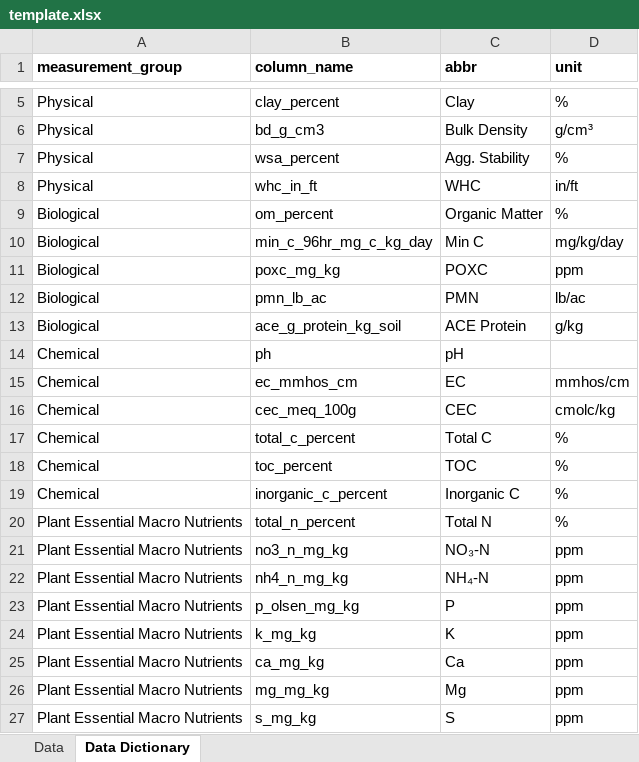
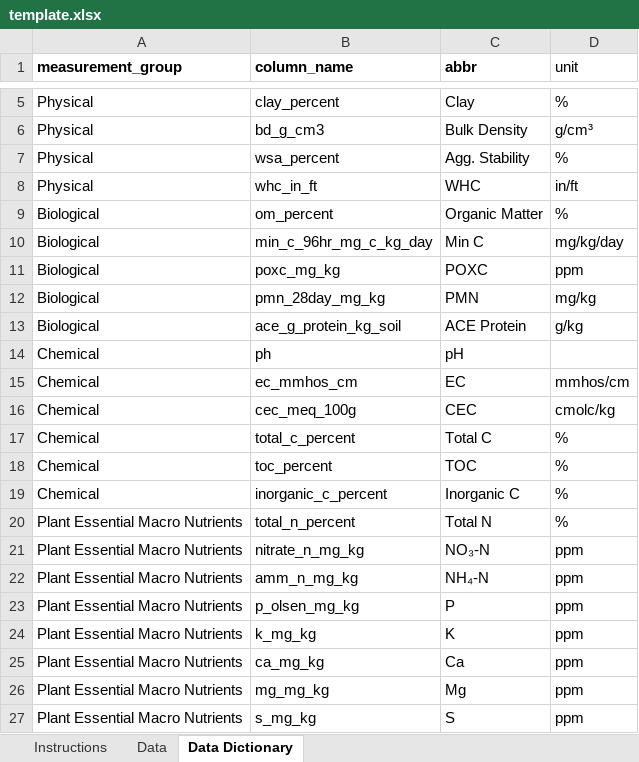
Before and after one commit to WA-Department-of-Agriculture/dirt-data-reports, an Excel workbook: files/template.xlsx, sheet Data Dictionary, drawn as a sheet; only a part is shown, gaps mark what is left out; values as stored, in another font and other column widths than the file's, no borders; the diff names each change by its address in the sheet, - before the commit and + after, or states it on an @@ line.

```diff
--- a/files/template.xlsx (sheet Data Dictionary)
+++ b/files/template.xlsx (sheet Data Dictionary)
+sheet tab: Instructions
-D1 bold: on
+D1 bold: off
-B12 (column_name): pmn_lb_ac
+B12 (column_name): pmn_28day_mg_kg
-D12 (unit): lb/ac
+D12 (unit): mg/kg
-B21 (column_name): no3_n_mg_kg
+B21 (column_name): nitrate_n_mg_kg
-B22 (column_name): nh4_n_mg_kg
+B22 (column_name): amm_n_mg_kg
```
Also changed, not shown: sheet Data, quarto/english-test.xlsx, quarto/spanish-test.xlsx, 6 other files.
